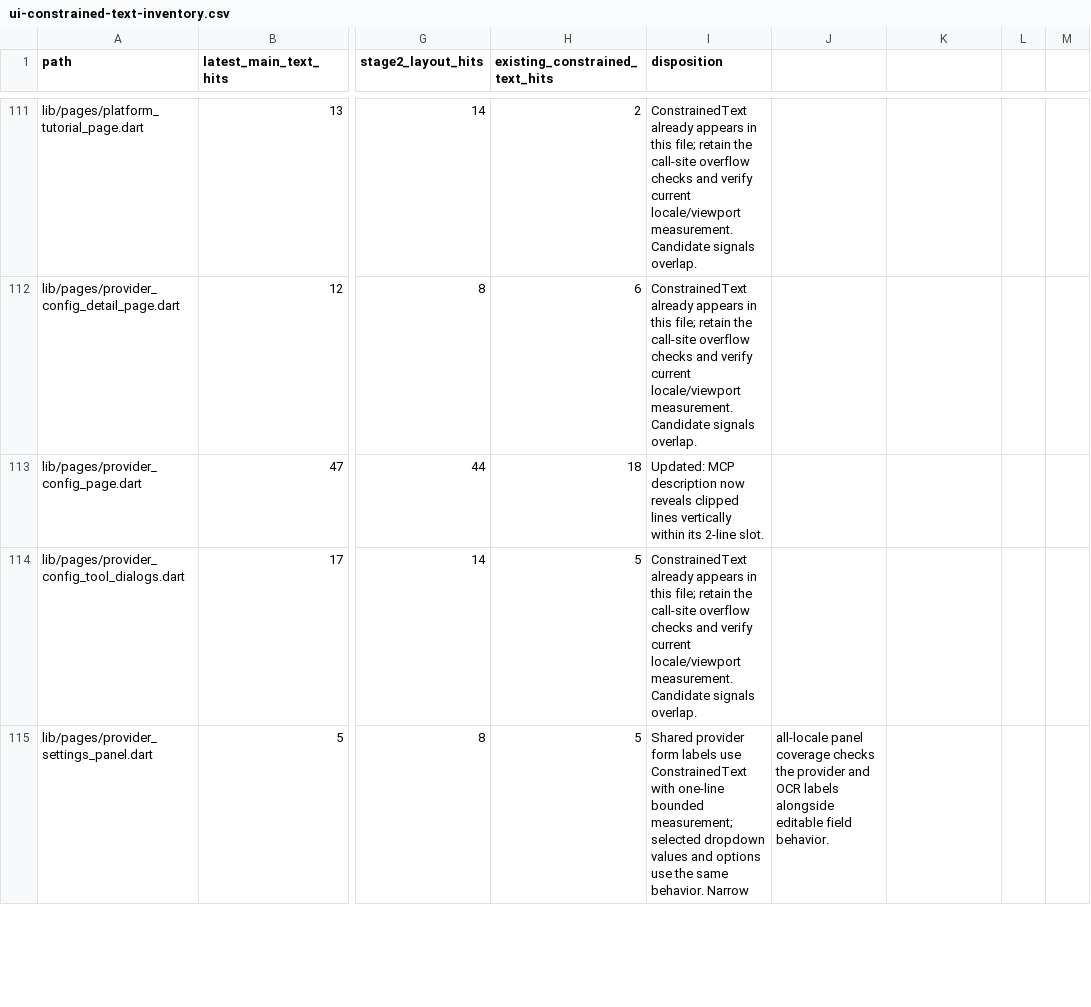
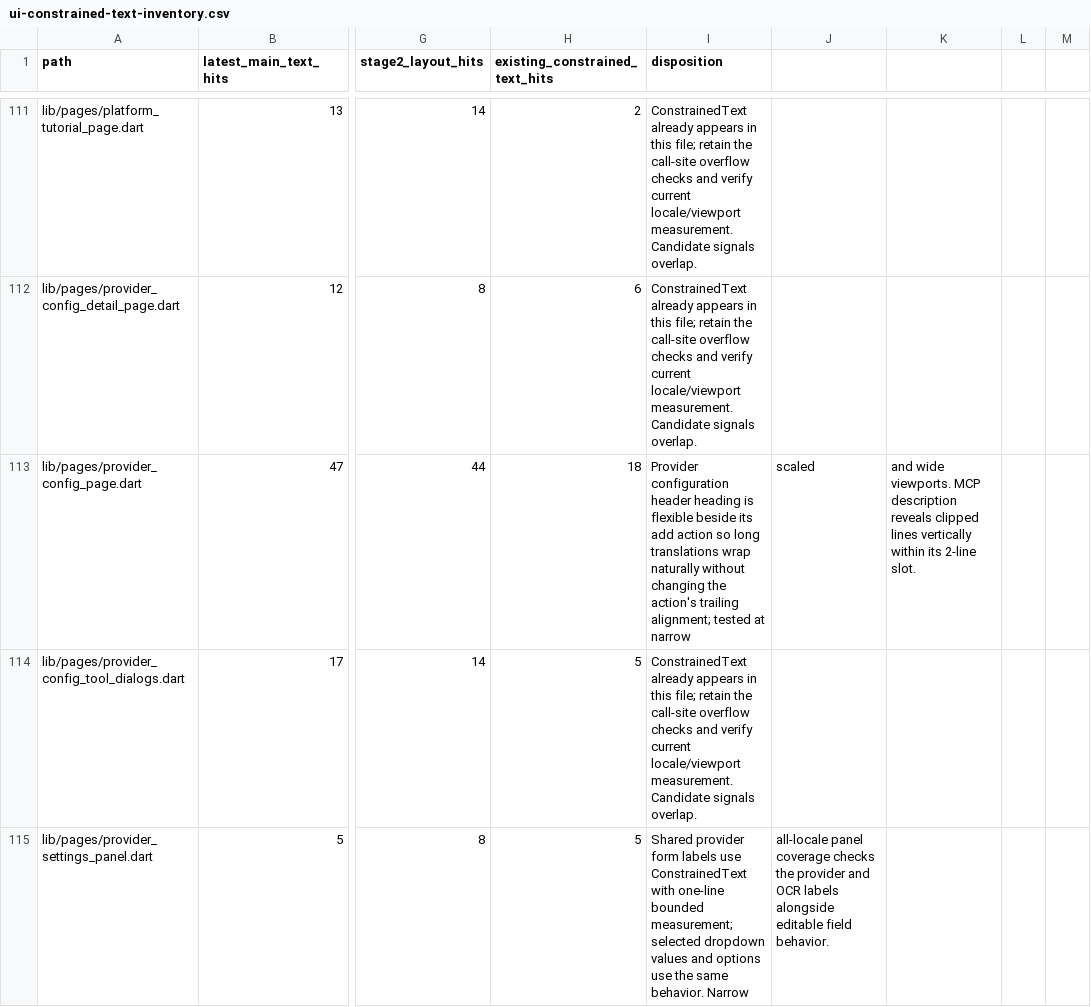
Before and after one commit to JohnXu22786/Stroom, a CSV file: docs/ui-constrained-text-inventory.csv, drawn as a sheet; only a part is shown, gaps mark what is left out; the diff names each change by its address in the sheet, - before the commit and + after, or states it on an @@ line.

Commit message:
fix(provider-settings): wrap configuration heading at narrow widths (#2274)

```diff
--- a/docs/ui-constrained-text-inventory.csv
+++ b/docs/ui-constrained-text-inventory.csv
-I113 (disposition): Updated: MCP description now reveals clipped lines vertically within its 2-line slot.
+I113 (disposition): Provider configuration header heading is flexible beside its add action so long translations wrap naturally without changing the action's trailing alignment; tested at narrow
-J113: (empty)
+J113: scaled
-K113: (empty)
+K113: and wide viewports. MCP description reveals clipped lines vertically within its 2-line slot.
```
Also changed, not shown: 7 other files.
